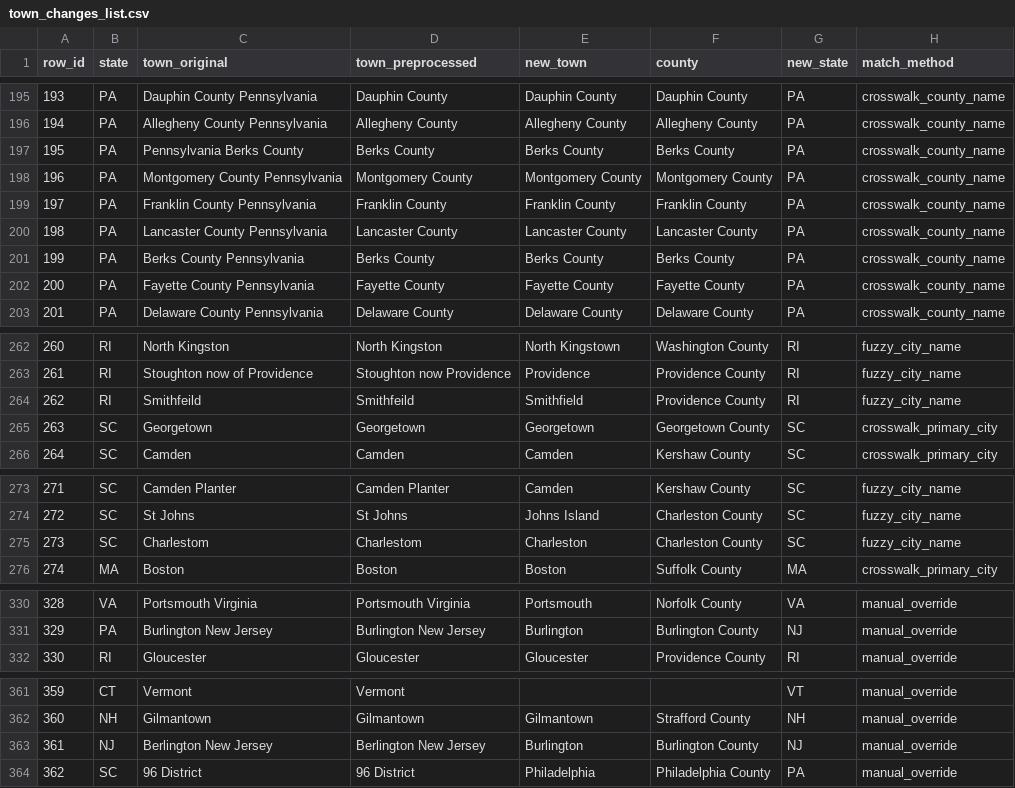
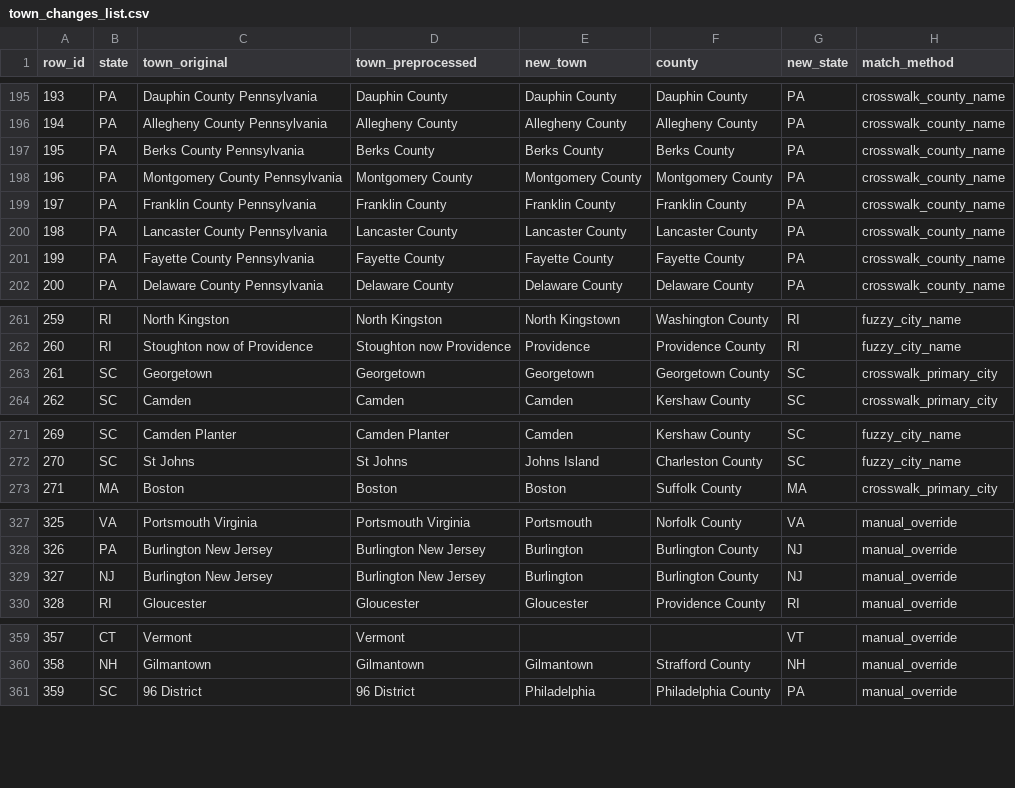
Before and after one commit to liaochris/SPEOC-pt-1, a CSV file: output/derived/prescrape/post1790_cd/check/town_changes_list.csv, drawn as a sheet; only a part is shown, gaps mark what is left out; removed rows and columns are numbered as before the commit, all else as after; the diff covers the shown part only; the diff names each change by its address in the sheet, - before the commit and + after, or states it on an @@ line.

Commit message:
First pass at improving source/derived/postscrape code quality

```diff
--- a/output/derived/prescrape/post1790_cd/check/town_changes_list.csv
+++ b/output/derived/prescrape/post1790_cd/check/town_changes_list.csv
-C197 (town_original): Pennsylvania Berks County
+C197 (town_original): Berks County Pennsylvania
-row 201: 199 | PA | Berks County Pennsylvania | Berks County | Berks County | Berks County | PA | crosswalk_county_name
@@ column A (row_id) renumbered from row 201 down @@
-row 264: 262 | RI | Smithfeild | Smithfeild | Smithfield | Providence County | RI | fuzzy_city_name
-row 275: 273 | SC | Charlestom | Charlestom | Charleston | Charleston County | SC | fuzzy_city_name
+row 329: 327 | NJ | Burlington New Jersey | Burlington New Jersey | Burlington | Burlington County | NJ | manual_override
-row 363: 361 | NJ | Berlington New Jersey | Berlington New Jersey | Burlington | Burlington County | NJ | manual_override
```
Also changed, not shown: 1 added row and 1 removed row elsewhere in this file, output/derived/prescrape/post1790_cd/check/town_occupation_aggregation_list.csv, output/derived/prescrape/post1790_cd/geo_name_standardized_CD_post1790.csv, 35 other files.
